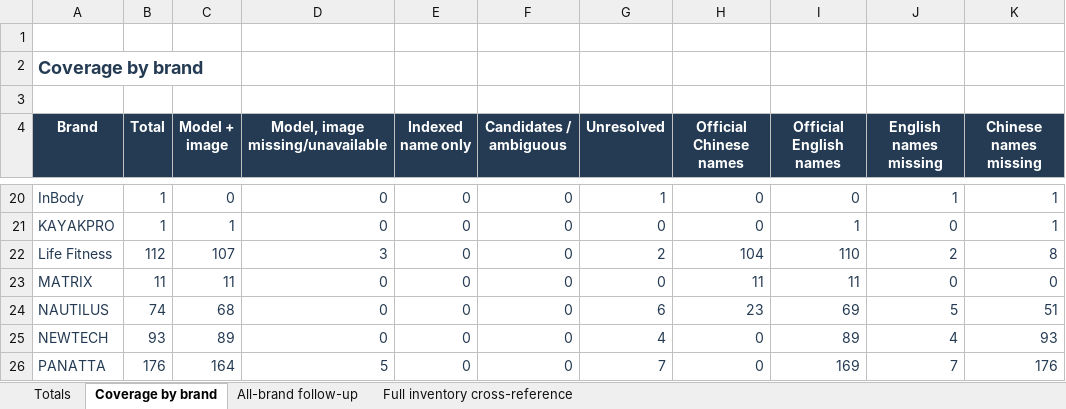
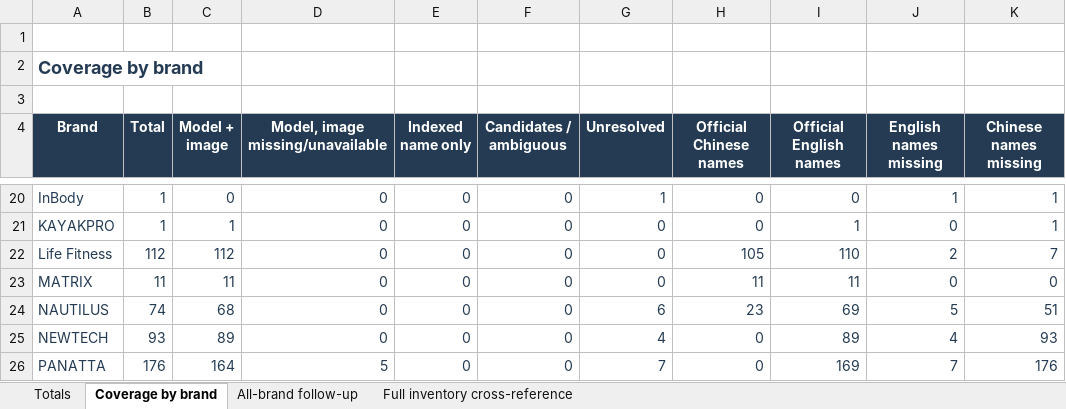
Before and after one commit to roden0609/gymory, an Excel workbook: docs/data/247-fitness-hk-official-equipment-research-2026-10-28.xlsx, sheet Coverage by brand, drawn as a sheet; only a part is shown, gaps mark what is left out; values as stored, in another font and other column widths than the file's, no borders; table styles not drawn; the diff names each change by its address in the sheet, - before the commit and + after, or states it on an @@ line.

Commit message:
feat(equipment): record Life Fitness image references and manual approvals
- Add supplied image references for inventory IDs 1184, 1383, 1392, 1500 and 1503
- Preserve image provenance, research evidence and explicit user approvals
- Mark all five records as model_verified and clear reviewed candidates
- Regenerate Markdown and Excel reports and update regression tests

```diff
--- a/docs/data/247-fitness-hk-official-equipment-research-2026-10-28.xlsx (sheet Coverage by brand)
+++ b/docs/data/247-fitness-hk-official-equipment-research-2026-10-28.xlsx (sheet Coverage by brand)
-C22 (Model + image): 107
+C22 (Model + image): 112
-D22 (Model, image missing/unavailable): 3
+D22 (Model, image missing/unavailable): 0
-G22 (Unresolved): 2
+G22 (Unresolved): 0
-H22 (Official Chinese names): 104
+H22 (Official Chinese names): 105
-K22 (Chinese names missing): 8
+K22 (Chinese names missing): 7
```
Also changed, not shown: sheet Full inventory cross-reference, sheet Totals, 5 other files.
